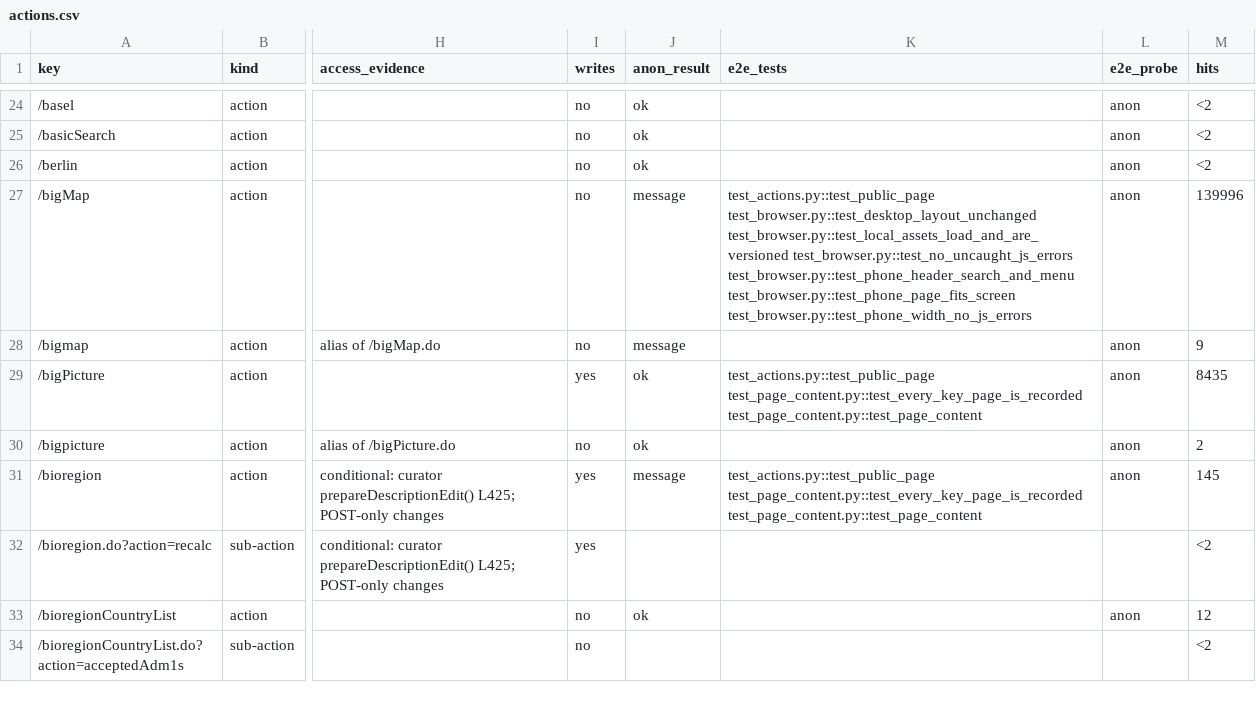
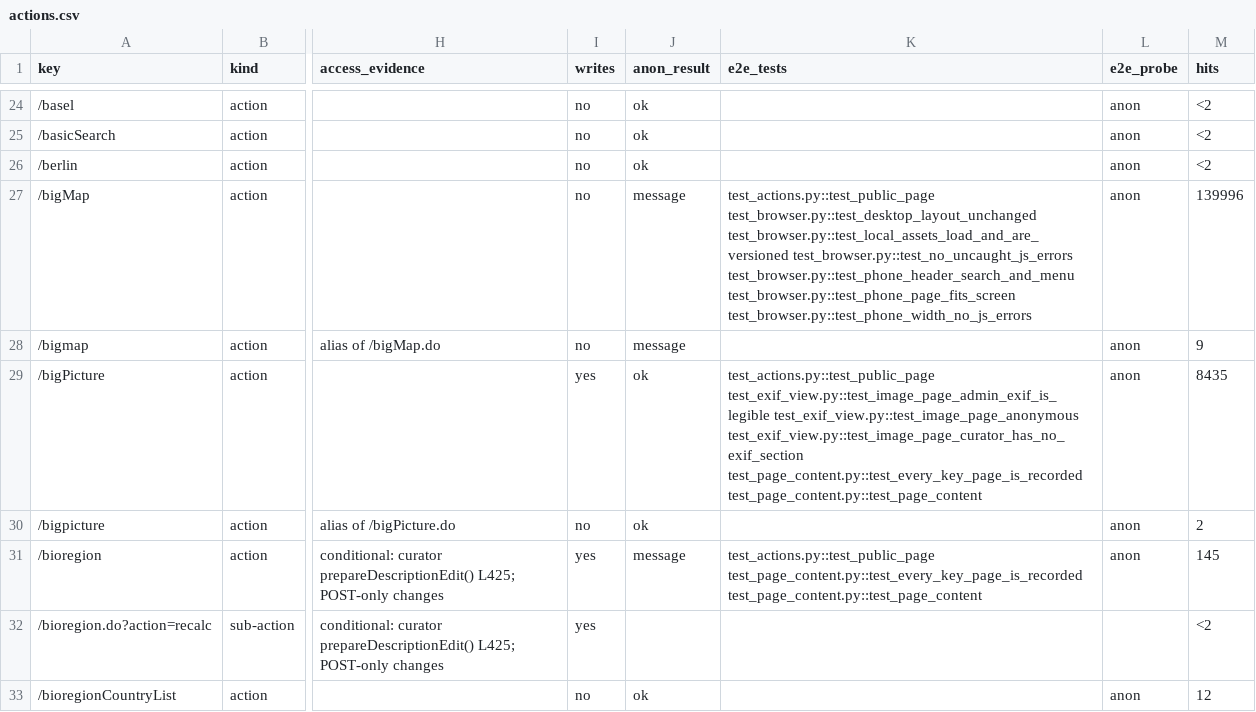
Before and after one commit to calacademy-research/antweb, a CSV file: docs/catalog/actions.csv, drawn as a sheet; only a part is shown, gaps mark what is left out; the shorter side is filled out with more unchanged rows; the diff covers the shown part only; the diff names each change by its address in the sheet, - before the commit and + after, or states it on an @@ line.

```diff
--- a/docs/catalog/actions.csv
+++ b/docs/catalog/actions.csv
-K29 (e2e_tests): test_actions.py::test_public_page test_page_content.py::test_every_key_page_is_recorded test_page_content.py::test_page_content
+K29 (e2e_tests): test_actions.py::test_public_page test_exif_view.py::test_image_page_admin_exif_is_legible test_exif_view.py::test_image_page_anonymous test_exif_view.py::test_image_page_curator_has_no_exif_section test_page_content.py::test_every_key_page_is_recorded test_page_content.py::test_page_content
```
Also changed, not shown: 3 edited cells elsewhere in this file, 9 other files.
